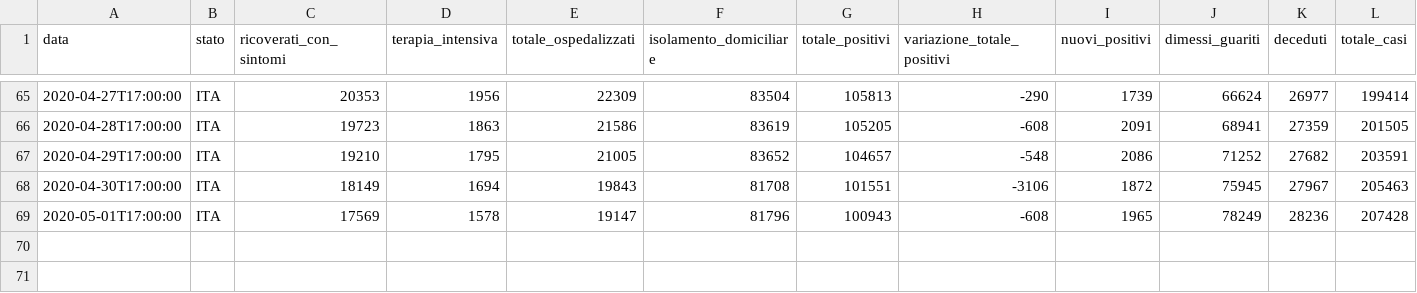
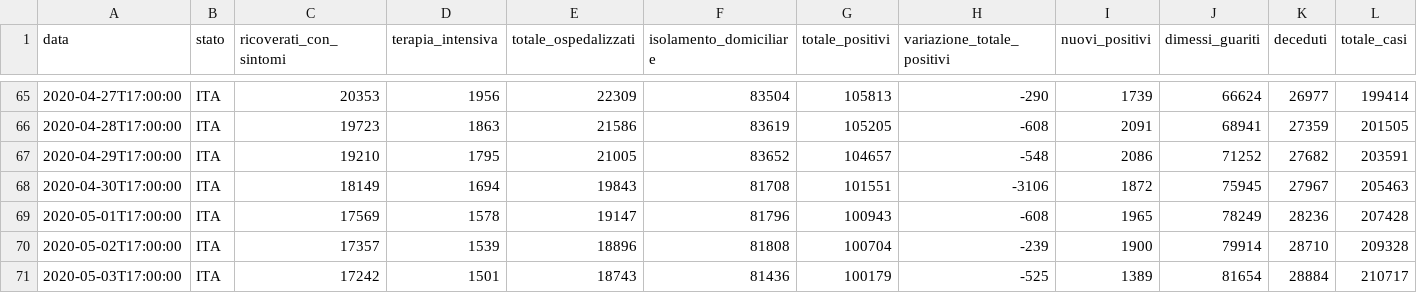
Before and after one commit to meredoschi/Italia-COVID-19-R, a CSV file: Protezione-Civile-Dataset/COVID-19/dati-andamento-nazionale/dpc-covid19-ita-andamento-nazionale.csv, drawn as a sheet; only a part is shown, gaps mark what is left out; rows hold the shown columns only; the diff names each change by its address in the sheet, - before the commit and + after, or states it on an @@ line.

Commit message:
modified:   notebooks/retrieve_protezione_civile_files.Rmd
  Improved version.

	modified:   .gitignore

  Added other file extensions (to exclude from source control).

  modified:   Protezione-Civile-Dataset/COVID-19/dati-andamento-nazionale/dpc-covid19-ita-andamento-nazionale.csv
	modified:   Protezione-Civile-Dataset/COVID-19/dati-province/dpc-covid19-ita-province.csv

  modified:   notebooks/national.Rmd
	modified:   notebooks/provinces.Rmd

  Notebook start and finish times cast to POSIXct (running time should be in seconds).

```diff
--- a/Protezione-Civile-Dataset/COVID-19/dati-andamento-nazionale/dpc-covid19-ita-andamento-nazionale.csv
+++ b/Protezione-Civile-Dataset/COVID-19/dati-andamento-nazionale/dpc-covid19-ita-andamento-nazionale.csv
+row 70: 2020-05-02T17:00:00 | ITA | 17357 | 1539 | 18896 | 81808 | 100704 | -239 | 1900 | 79914 | 28710 | 209328
+row 71: 2020-05-03T17:00:00 | ITA | 17242 | 1501 | 18743 | 81436 | 100179 | -525 | 1389 | 81654 | 28884 | 210717
```
Also changed, not shown: 5 other files.
